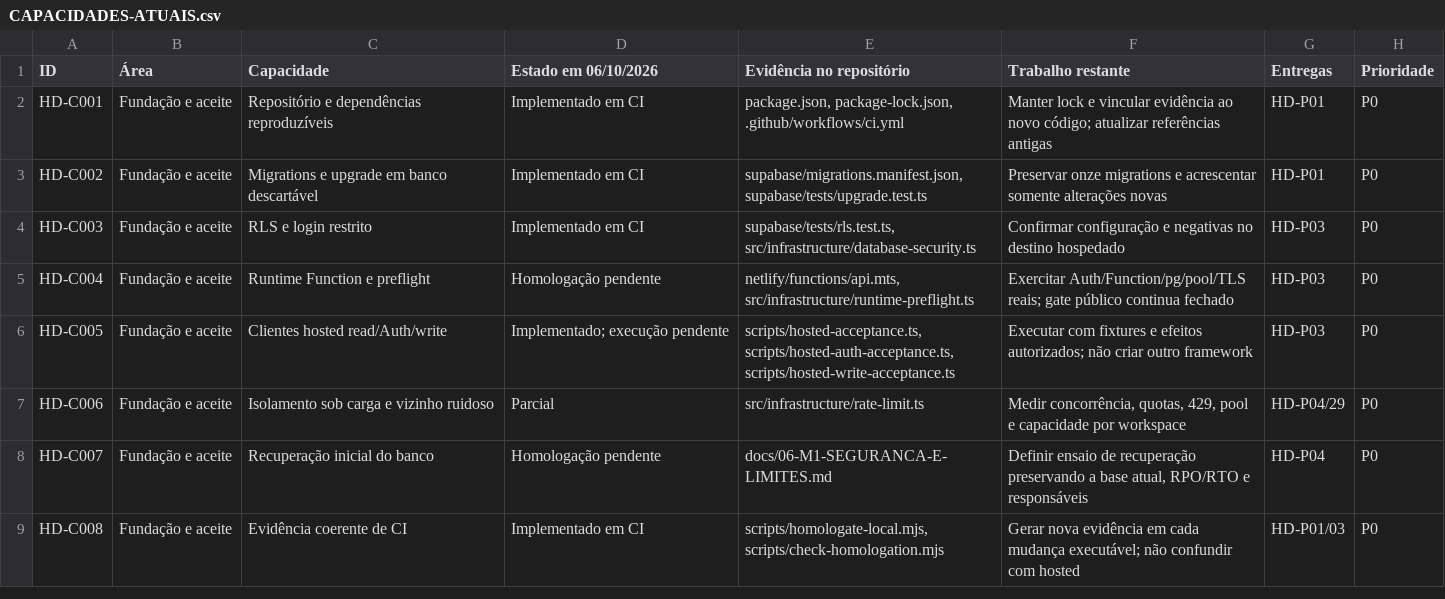
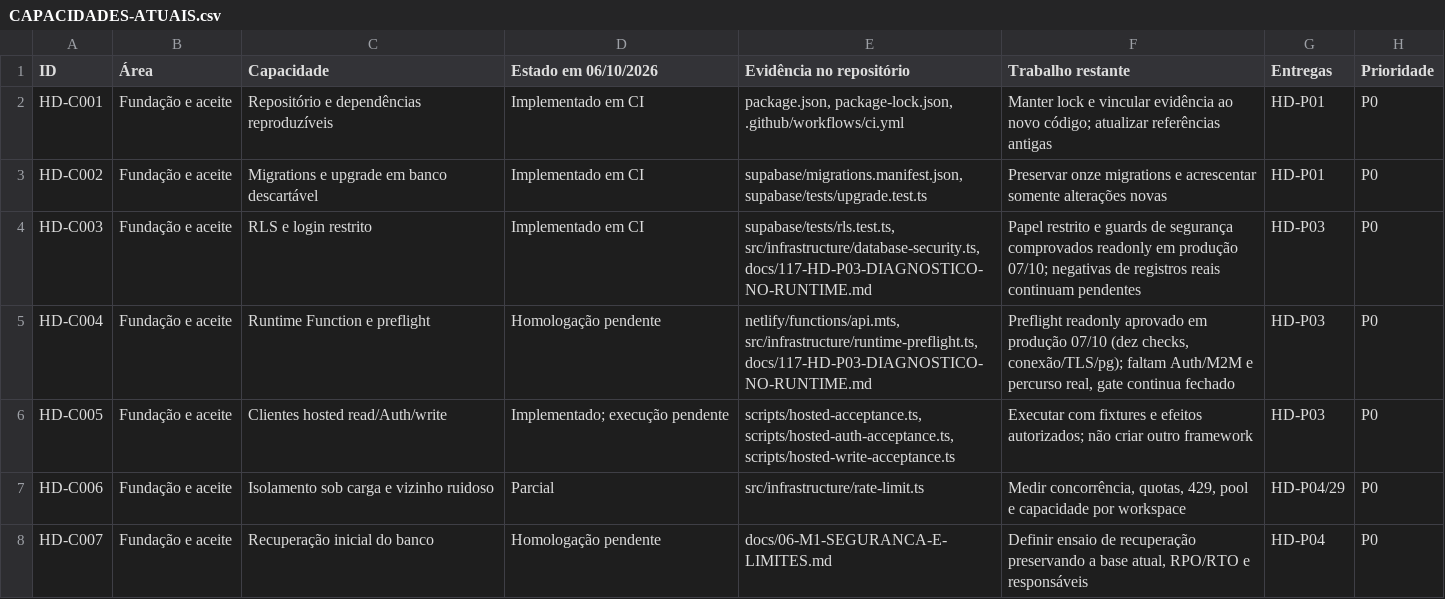
Before and after one commit to Consulte-GEO/help-desk-multi-tenant, a CSV file: docs/roadmap/2026-10-06/CAPACIDADES-ATUAIS.csv, drawn as a sheet; only a part is shown; the shorter side is filled out with more unchanged rows.

Commit message:
docs: record successful production database preflight

```diff
--- a/docs/roadmap/2026-10-06/CAPACIDADES-ATUAIS.csv
+++ b/docs/roadmap/2026-10-06/CAPACIDADES-ATUAIS.csv
@@ -3,4 +3,4 @@
 "HD-C002";"Fundação e aceite";"Migrations e upgrade em banco descartável";"Implementado em CI";"supabase/migrations.manifest.json, supabase/tests/upgrade.test.ts";"Preservar onze migrations e acrescentar somente alterações novas";"HD-P01";"P0"
-"HD-C003";"Fundação e aceite";"RLS e login restrito";"Implementado em CI";"supabase/tests/rls.test.ts, src/infrastructure/database-security.ts";"Confirmar configuração e negativas no destino hospedado";"HD-P03";"P0"
-"HD-C004";"Fundação e aceite";"Runtime Function e preflight";"Homologação pendente";"netlify/functions/api.mts, src/infrastructure/runtime-preflight.ts";"Exercitar Auth/Function/pg/pool/TLS reais; gate público continua fechado";"HD-P03";"P0"
+"HD-C003";"Fundação e aceite";"RLS e login restrito";"Implementado em CI";"supabase/tests/rls.test.ts, src/infrastructure/database-security.ts, docs/117-HD-P03-DIAGNOSTICO-NO-RUNTIME.md";"Papel restrito e guards de segurança comprovados readonly em produção 07/10; negativas de registros reais continuam pendentes";"HD-P03";"P0"
+"HD-C004";"Fundação e aceite";"Runtime Function e preflight";"Homologação pendente";"netlify/functions/api.mts, src/infrastructure/runtime-preflight.ts, docs/117-HD-P03-DIAGNOSTICO-NO-RUNTIME.md";"Preflight readonly aprovado em produção 07/10 (dez checks, conexão/TLS/pg); faltam Auth/M2M e percurso real, gate continua fechado";"HD-P03";"P0"
 "HD-C005";"Fundação e aceite";"Clientes hosted read/Auth/write";"Implementado; execução pendente";"scripts/hosted-acceptance.ts, scripts/hosted-auth-acceptance.ts, scripts/hosted-write-acceptance.ts";"Executar com fixtures e efeitos autorizados; não criar outro framework";"HD-P03";"P0"
```
Also changed, not shown: 6 other files.
